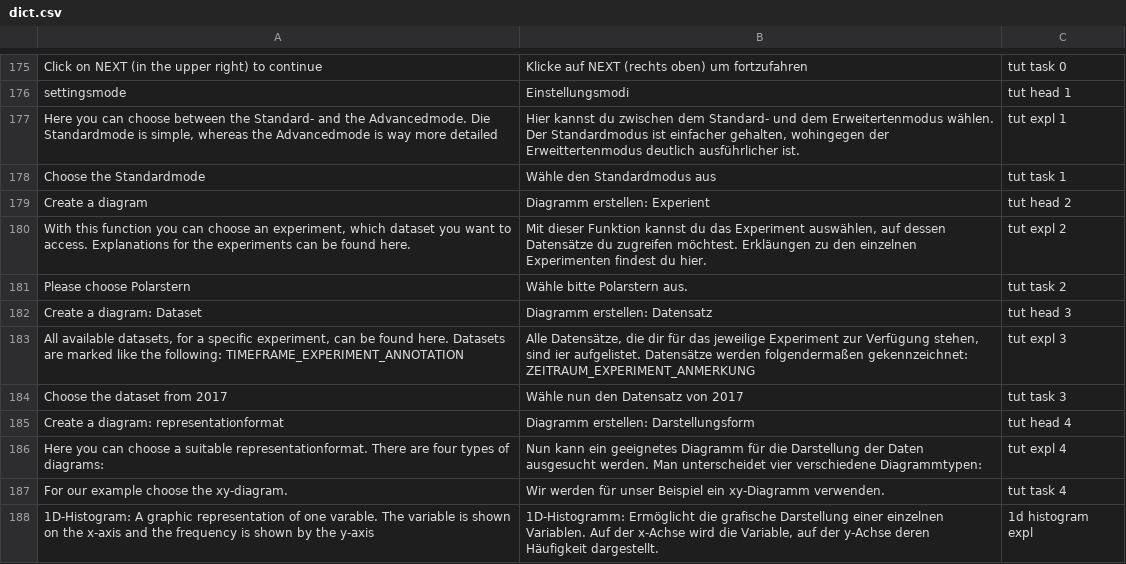
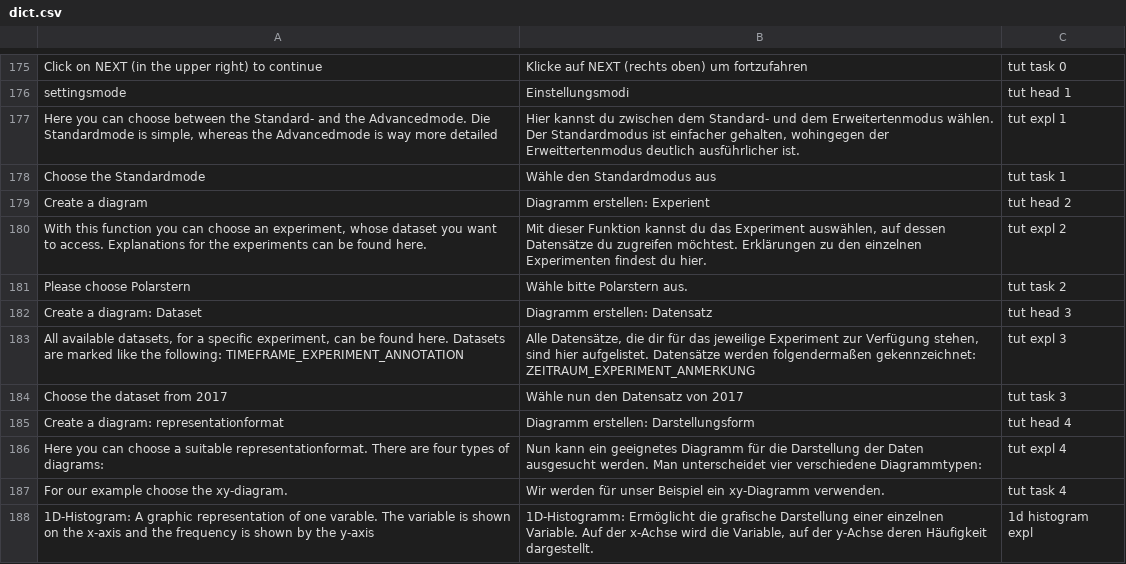
Before and after one commit to mw10178/CosmicAtWeb, a CSV file: ctplot/dict.csv, drawn as a sheet; only a part is shown, gaps mark what is left out; the diff covers the shown part only.

```diff
--- a/ctplot/dict.csv
+++ b/ctplot/dict.csv
@@ -179,6 +179,6 @@ Choose the Standardmode,Wähle den Standardmodus aus,tut task 1
 Create a diagram,Diagramm erstellen: Experient,tut head 2
-"With this function you can choose an experiment, which dataset you want to access. Explanations for the experiments can be found here.","Mit dieser Funktion kannst du das Experiment auswählen, auf dessen Datensätze du zugreifen möchtest. Erkläungen zu den einzelnen Experimenten findest du hier.",tut expl 2
+"With this function you can choose an experiment, whose dataset you want to access. Explanations for the experiments can be found here.","Mit dieser Funktion kannst du das Experiment auswählen, auf dessen Datensätze du zugreifen möchtest. Erklärungen zu den einzelnen Experimenten findest du hier.",tut expl 2
 Please choose Polarstern,Wähle bitte Polarstern aus.,tut task 2
 Create a diagram: Dataset,Diagramm erstellen: Datensatz,tut head 3
-"All available datasets, for a specific experiment, can be found here. Datasets are marked like the following: TIMEFRAME_EXPERIMENT_ANNOTATION","Alle Datensätze, die dir für das jeweilige Experiment zur Verfügung stehen, sind ier aufgelistet. Datensätze werden folgendermaßen gekennzeichnet: ZEITRAUM_EXPERIMENT_ANMERKUNG",tut expl 3
+"All available datasets, for a specific experiment, can be found here. Datasets are marked like the following: TIMEFRAME_EXPERIMENT_ANNOTATION","Alle Datensätze, die dir für das jeweilige Experiment zur Verfügung stehen, sind hier aufgelistet. Datensätze werden folgendermaßen gekennzeichnet: ZEITRAUM_EXPERIMENT_ANMERKUNG",tut expl 3
 Choose the dataset from 2017,Wähle nun den Datensatz von 2017,tut task 3
@@ -187,2 +187,2 @@ Here you can choose a suitable representationformat. There are four types of dia
 For our example choose the xy-diagram.,Wir werden für unser Beispiel ein xy-Diagramm verwenden.,tut task 4
-1D-Histogram: A graphic representation of one varable. The variable is shown on the x-axis and the frequency is shown by the y-axis,"1D-Histogramm: Ermöglicht die grafische Darstellung einer einzelnen Variablen. Auf der x-Achse wird die Variable, auf der y-Achse deren Häufigkeit dargestellt.",1d histogram expl
+1D-Histogram: A graphic representation of one varable. The variable is shown on the x-axis and the frequency is shown by the y-axis,"1D-Histogramm: Ermöglicht die grafische Darstellung einer einzelnen Variable. Auf der x-Achse wird die Variable, auf der y-Achse deren Häufigkeit dargestellt.",1d histogram expl
```
Also changed, not shown: 10 added rows and 11 edited cells elsewhere in this file, 4 other files.
